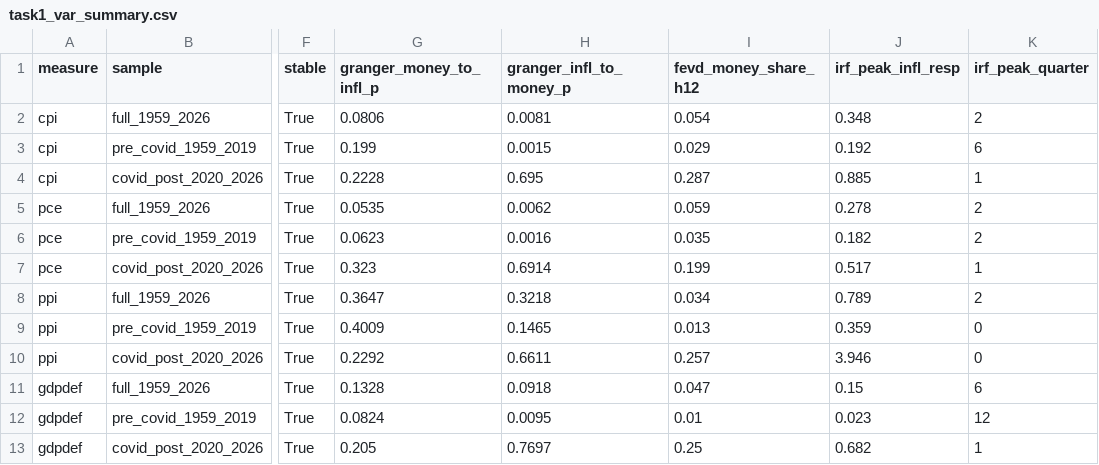
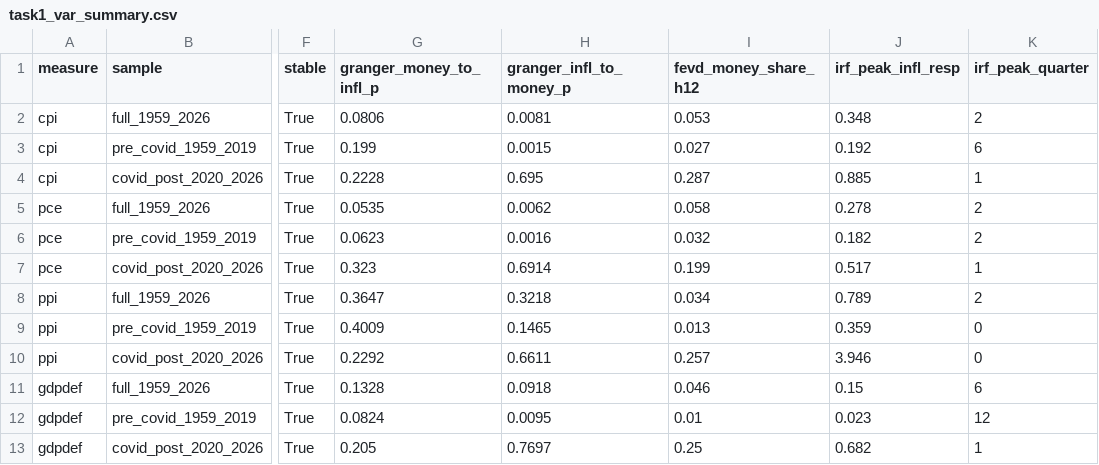
Before and after one commit to opxie1/usd, a CSV file: tables/task1_var_summary.csv, drawn as a sheet; only a part is shown, gaps mark what is left out; the diff names each change by its address in the sheet, - before the commit and + after, or states it on an @@ line.

```diff
--- a/tables/task1_var_summary.csv
+++ b/tables/task1_var_summary.csv
-I2 (fevd_money_share_h12): 0.054
+I2 (fevd_money_share_h12): 0.053
-I3 (fevd_money_share_h12): 0.029
+I3 (fevd_money_share_h12): 0.027
-I5 (fevd_money_share_h12): 0.059
+I5 (fevd_money_share_h12): 0.058
-I6 (fevd_money_share_h12): 0.035
+I6 (fevd_money_share_h12): 0.032
-I11 (fevd_money_share_h12): 0.047
+I11 (fevd_money_share_h12): 0.046
```
Also changed, not shown: tables/task1_unit_roots.csv, tables/task4_granger.csv, 11 other files.
